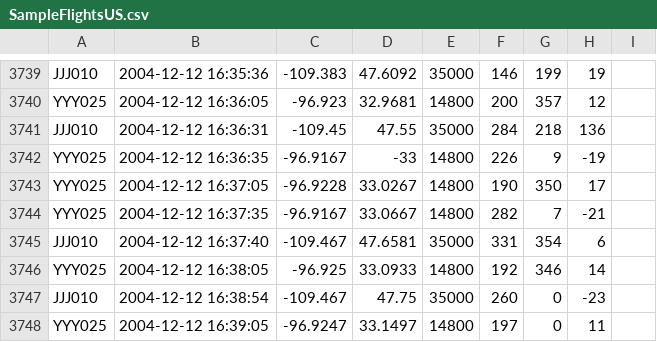
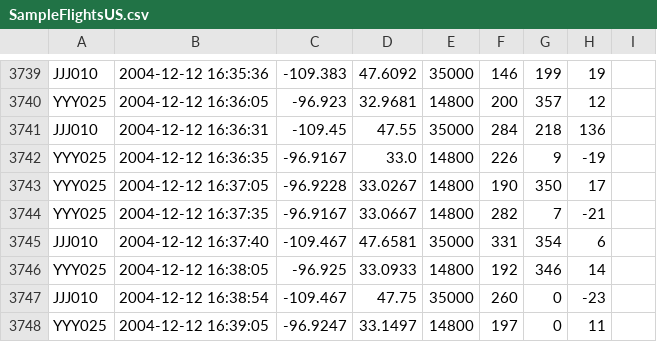
Before and after one commit to sandialabs/tracktable, a CSV file: tracktable/Python/tracktable/examples/data/SampleFlightsUS.csv, drawn as a sheet; only a part is shown, gaps mark what is left out.

```diff
--- a/tracktable/Python/tracktable/examples/data/SampleFlightsUS.csv
+++ b/tracktable/Python/tracktable/examples/data/SampleFlightsUS.csv
@@ -3741,3 +3741,3 @@ YYY025,2004-12-12 16:36:05,-96.923,32.9681,14800,200,357,12
 JJJ010,2004-12-12 16:36:31,-109.45,47.55,35000,284,218,136
-YYY025,2004-12-12 16:36:35,-96.9167,-33,14800,226,9,-19
+YYY025,2004-12-12 16:36:35,-96.9167,33.0,14800,226,9,-19
 YYY025,2004-12-12 16:37:05,-96.9228,33.0267,14800,190,350,17
```
Also changed, not shown: 37 other files.
